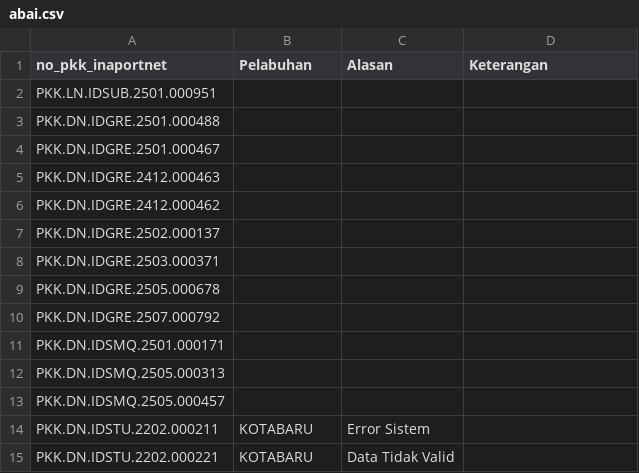
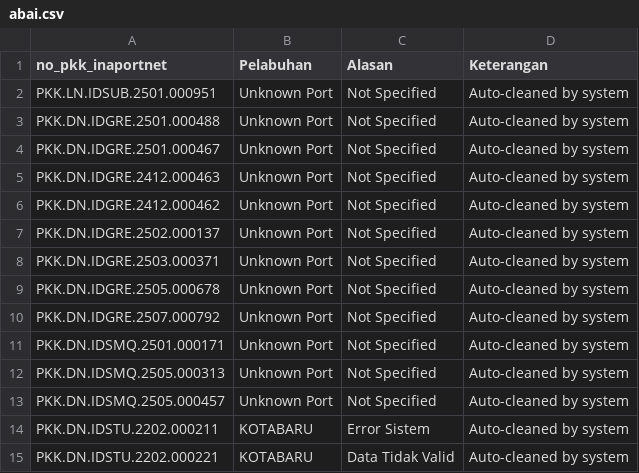
Before and after one commit to Hadi197/Outstanding, a CSV file: abai.csv, drawn as a sheet.

Commit message:
Clean up CSV format - ensure all 4 columns are filled

```diff
--- a/abai.csv
+++ b/abai.csv
@@ -1,15 +1,15 @@
 no_pkk_inaportnet,Pelabuhan,Alasan,Keterangan
-PKK.LN.IDSUB.2501.000951,,,
-PKK.DN.IDGRE.2501.000488,,,
-PKK.DN.IDGRE.2501.000467,,,
-PKK.DN.IDGRE.2412.000463,,,
-PKK.DN.IDGRE.2412.000462,,,
-PKK.DN.IDGRE.2502.000137,,,
-PKK.DN.IDGRE.2503.000371,,,
-PKK.DN.IDGRE.2505.000678,,,
-PKK.DN.IDGRE.2507.000792,,,
-PKK.DN.IDSMQ.2501.000171,,,
-PKK.DN.IDSMQ.2505.000313,,,
-PKK.DN.IDSMQ.2505.000457,,,
-PKK.DN.IDSTU.2202.000211,KOTABARU,Error Sistem,
-PKK.DN.IDSTU.2202.000221,KOTABARU,Data Tidak Valid,
+PKK.LN.IDSUB.2501.000951,Unknown Port,Not Specified,Auto-cleaned by system
+PKK.DN.IDGRE.2501.000488,Unknown Port,Not Specified,Auto-cleaned by system
+PKK.DN.IDGRE.2501.000467,Unknown Port,Not Specified,Auto-cleaned by system
+PKK.DN.IDGRE.2412.000463,Unknown Port,Not Specified,Auto-cleaned by system
+PKK.DN.IDGRE.2412.000462,Unknown Port,Not Specified,Auto-cleaned by system
+PKK.DN.IDGRE.2502.000137,Unknown Port,Not Specified,Auto-cleaned by system
+PKK.DN.IDGRE.2503.000371,Unknown Port,Not Specified,Auto-cleaned by system
+PKK.DN.IDGRE.2505.000678,Unknown Port,Not Specified,Auto-cleaned by system
+PKK.DN.IDGRE.2507.000792,Unknown Port,Not Specified,Auto-cleaned by system
+PKK.DN.IDSMQ.2501.000171,Unknown Port,Not Specified,Auto-cleaned by system
+PKK.DN.IDSMQ.2505.000313,Unknown Port,Not Specified,Auto-cleaned by system
+PKK.DN.IDSMQ.2505.000457,Unknown Port,Not Specified,Auto-cleaned by system
+PKK.DN.IDSTU.2202.000211,KOTABARU,Error Sistem,Auto-cleaned by system
+PKK.DN.IDSTU.2202.000221,KOTABARU,Data Tidak Valid,Auto-cleaned by system
```
